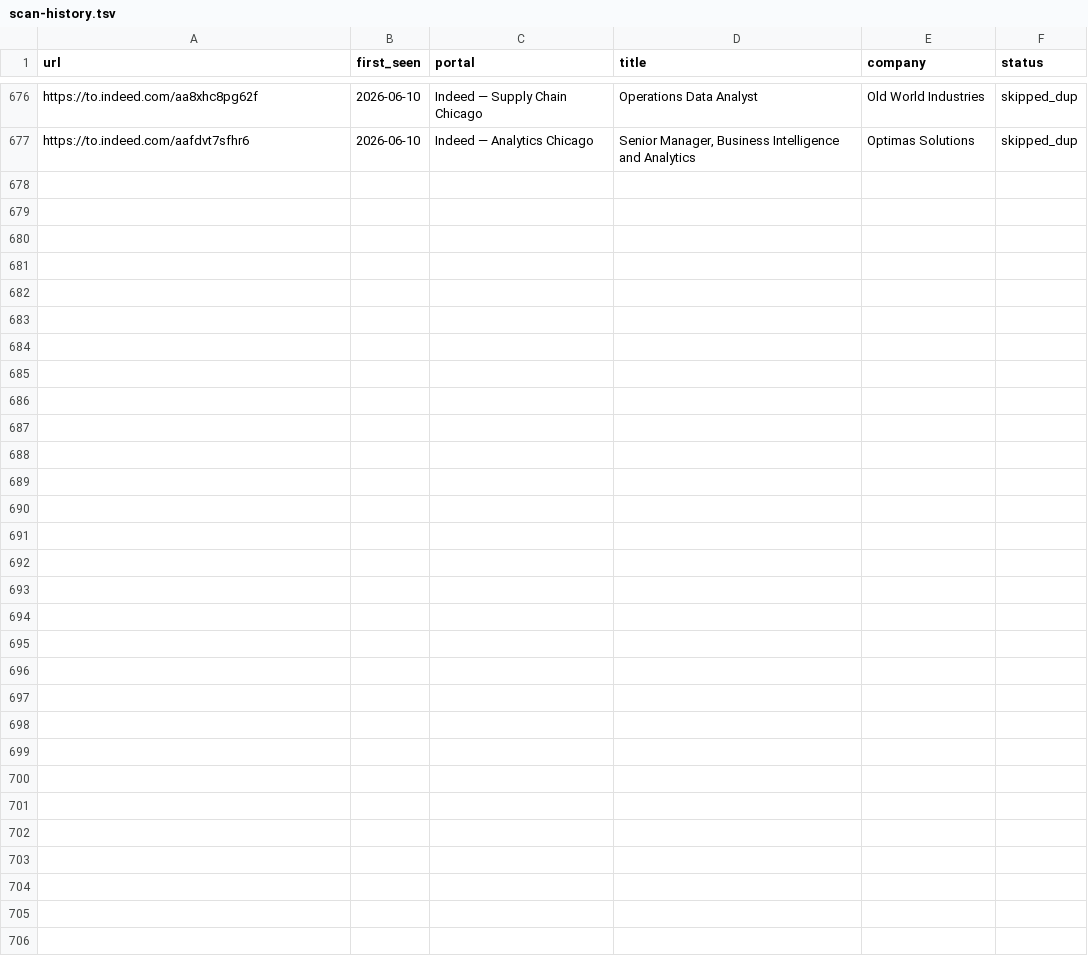
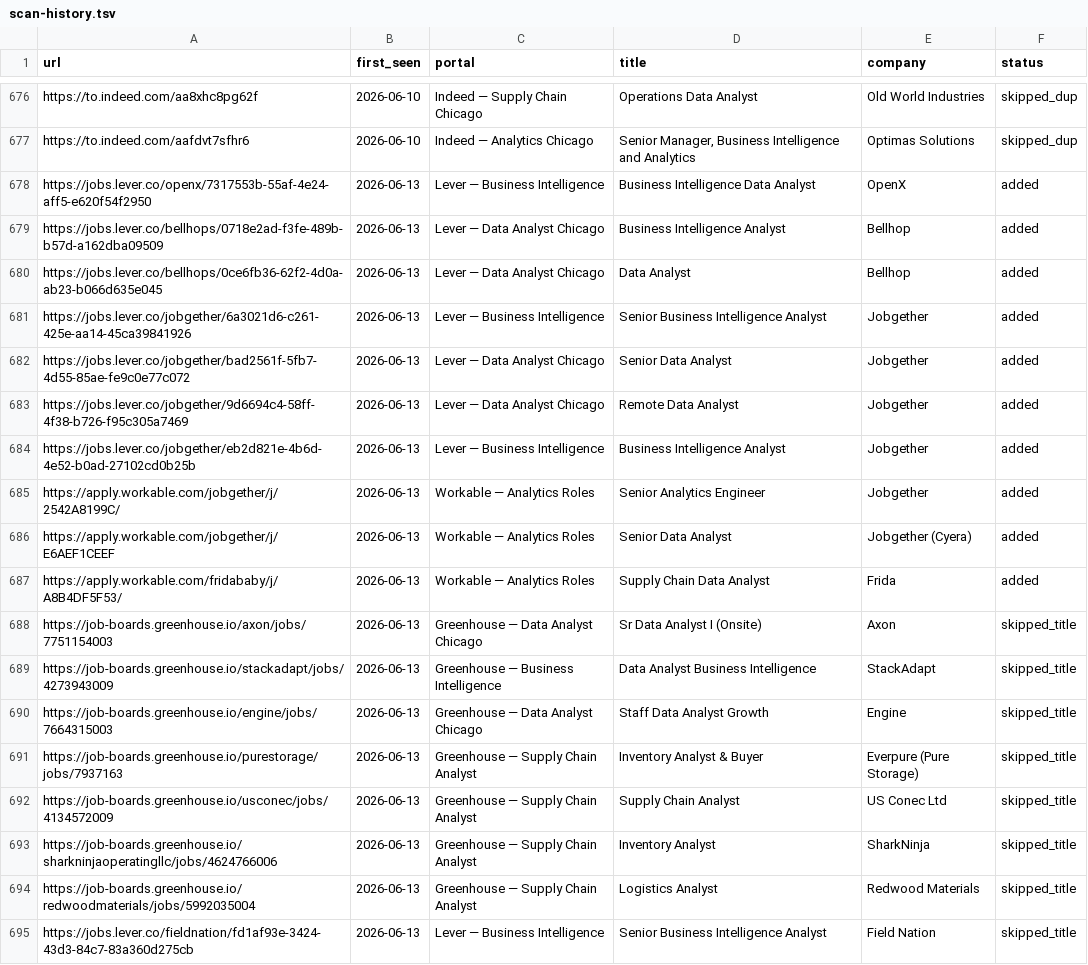
Before and after one commit to kecardwe/career-ops, a TSV file: data/scan-history.tsv, drawn as a sheet; only a part is shown, gaps mark what is left out; the diff names each change by its address in the sheet, - before the commit and + after, or states it on an @@ line.

```diff
--- a/data/scan-history.tsv
+++ b/data/scan-history.tsv
+row 678: https://jobs.lever.co/openx/7317553b-55af-4e24-aff5-e620f54f2950 | 2026-06-13 | Lever — Business Intelligence | Business Intelligence Data Analyst | OpenX | added
+row 679: https://jobs.lever.co/bellhops/0718e2ad-f3fe-489b-b57d-a162dba09509 | 2026-06-13 | Lever — Data Analyst Chicago | Business Intelligence Analyst | Bellhop | added
+row 680: https://jobs.lever.co/bellhops/0ce6fb36-62f2-4d0a-ab23-b066d635e045 | 2026-06-13 | Lever — Data Analyst Chicago | Data Analyst | Bellhop | added
+row 681: https://jobs.lever.co/jobgether/6a3021d6-c261-425e-aa14-45ca39841926 | 2026-06-13 | Lever — Business Intelligence | Senior Business Intelligence Analyst | Jobgether | added
+row 682: https://jobs.lever.co/jobgether/bad2561f-5fb7-4d55-85ae-fe9c0e77c072 | 2026-06-13 | Lever — Data Analyst Chicago | Senior Data Analyst | Jobgether | added
+row 683: https://jobs.lever.co/jobgether/9d6694c4-58ff-4f38-b726-f95c305a7469 | 2026-06-13 | Lever — Data Analyst Chicago | Remote Data Analyst | Jobgether | added
+row 684: https://jobs.lever.co/jobgether/eb2d821e-4b6d-4e52-b0ad-27102cd0b25b | 2026-06-13 | Lever — Business Intelligence | Business Intelligence Analyst | Jobgether | added
+row 685: https://apply.workable.com/jobgether/j/2542A8199C/ | 2026-06-13 | Workable — Analytics Roles | Senior Analytics Engineer | Jobgether | added
+row 686: https://apply.workable.com/jobgether/j/E6AEF1CEEF | 2026-06-13 | Workable — Analytics Roles | Senior Data Analyst | Jobgether (Cyera) | added
+row 687: https://apply.workable.com/fridababy/j/A8B4DF5F53/ | 2026-06-13 | Workable — Analytics Roles | Supply Chain Data Analyst | Frida | added
+row 688: https://job-boards.greenhouse.io/axon/jobs/7751154003 | 2026-06-13 | Greenhouse — Data Analyst Chicago | Sr Data Analyst I (Onsite) | Axon | skipped_title
+row 689: https://job-boards.greenhouse.io/stackadapt/jobs/4273943009 | 2026-06-13 | Greenhouse — Business Intelligence | Data Analyst Business Intelligence | StackAdapt | skipped_title
+row 690: https://job-boards.greenhouse.io/engine/jobs/7664315003 | 2026-06-13 | Greenhouse — Data Analyst Chicago | Staff Data Analyst Growth | Engine | skipped_title
+row 691: https://job-boards.greenhouse.io/purestorage/jobs/7937163 | 2026-06-13 | Greenhouse — Supply Chain Analyst | Inventory Analyst & Buyer | Everpure (Pure Storage) | skipped_title
+row 692: https://job-boards.greenhouse.io/usconec/jobs/4134572009 | 2026-06-13 | Greenhouse — Supply Chain Analyst | Supply Chain Analyst | US Conec Ltd | skipped_title
+row 693: https://job-boards.greenhouse.io/sharkninjaoperatingllc/jobs/4624766006 | 2026-06-13 | Greenhouse — Supply Chain Analyst | Inventory Analyst | SharkNinja | skipped_title
+row 694: https://job-boards.greenhouse.io/redwoodmaterials/jobs/5992035004 | 2026-06-13 | Greenhouse — Supply Chain Analyst | Logistics Analyst | Redwood Materials | skipped_title
+row 695: https://jobs.lever.co/fieldnation/fd1af93e-3424-43d3-84c7-83a360d275cb | 2026-06-13 | Lever — Business Intelligence | Senior Business Intelligence Analyst | Field Nation | skipped_title
```
Also changed, not shown: 1 other file.
